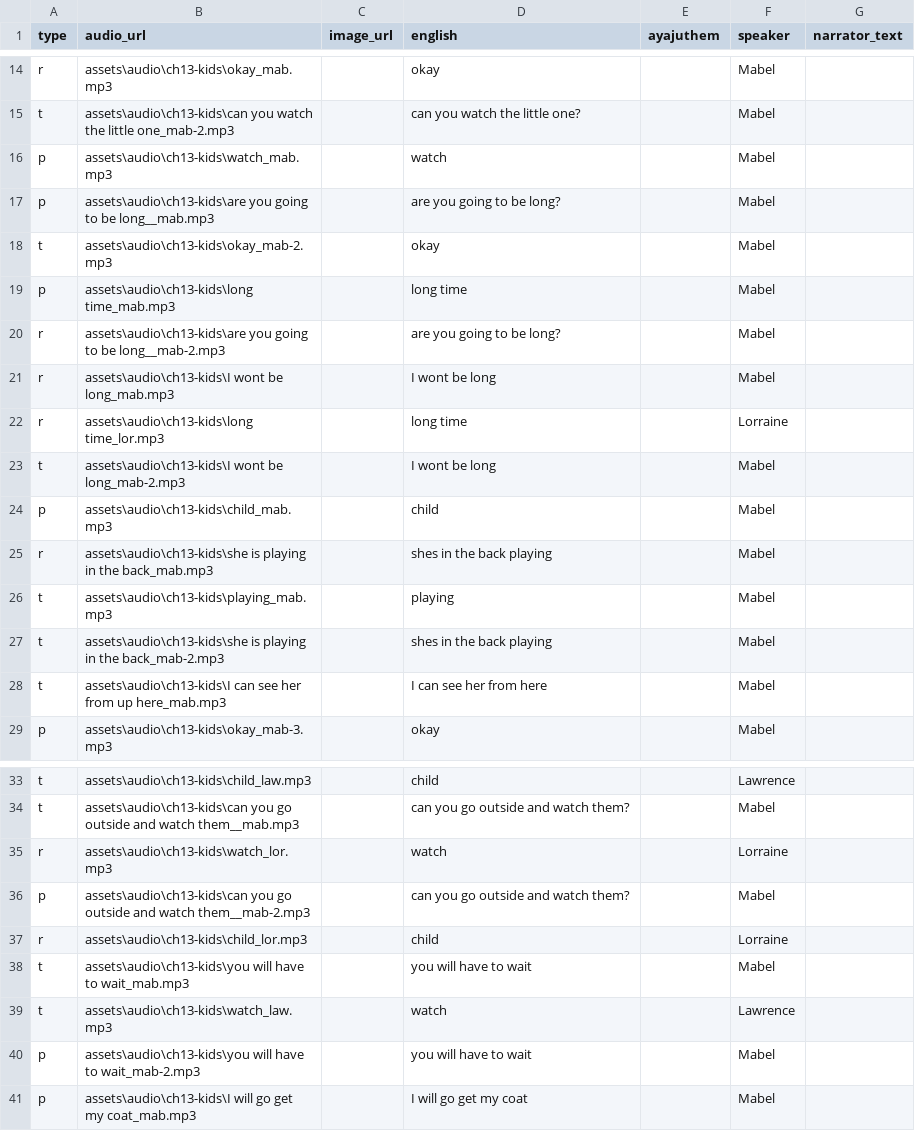
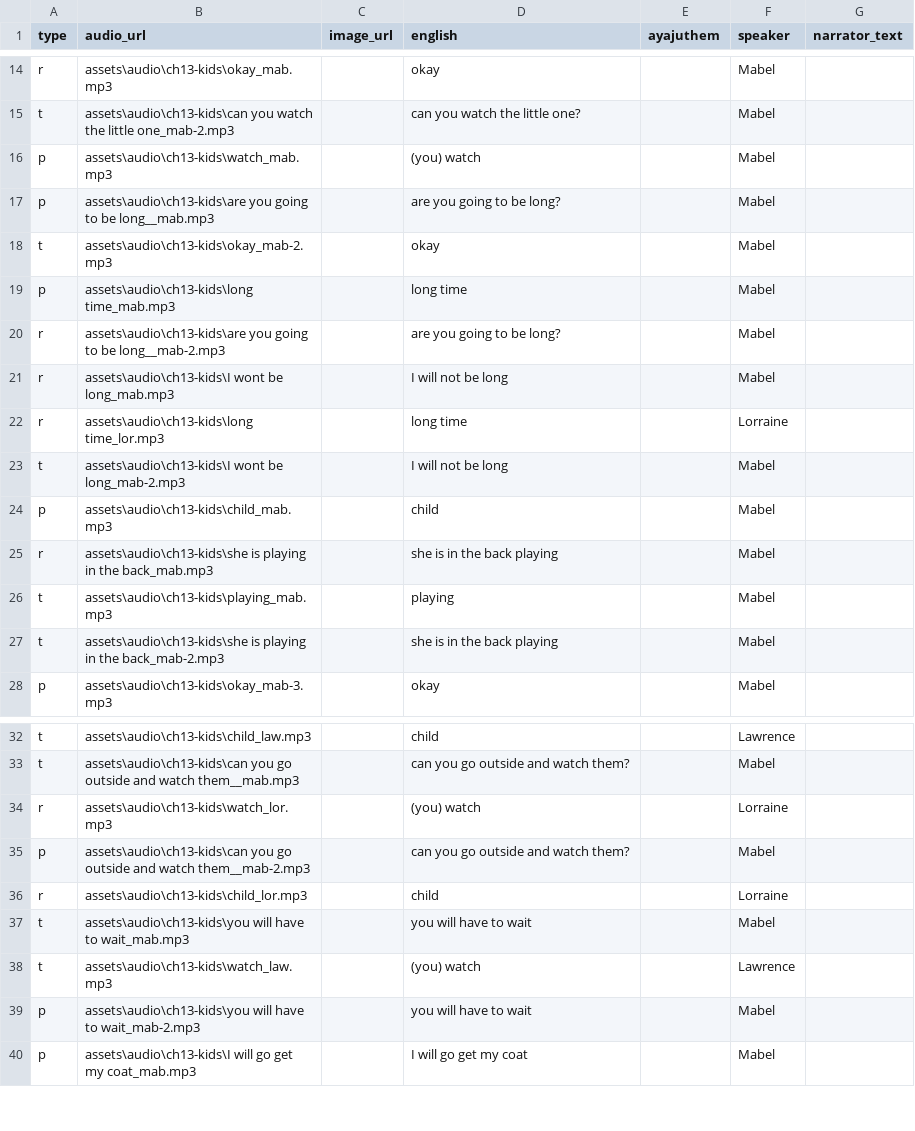
Before and after one commit to dom-aya/ayajuthem-lingo, a CSV file: assets/lessons/13_babysitting.csv, drawn as a sheet; only a part is shown, gaps mark what is left out.

Commit message:
Update 13_babysitting.csv

```diff
--- a/assets/lessons/13_babysitting.csv
+++ b/assets/lessons/13_babysitting.csv
@@ -15,3 +15,3 @@ r,assets\audio\ch13-kids\okay_mab.mp3,,okay,,Mabel,
 t,assets\audio\ch13-kids\can you watch the little one_mab-2.mp3,,can you watch the little one?,,Mabel,
-p,assets\audio\ch13-kids\watch_mab.mp3,,watch,,Mabel,
+p,assets\audio\ch13-kids\watch_mab.mp3,,(you) watch,,Mabel,
 p,assets\audio\ch13-kids\are you going to be long__mab.mp3,,are you going to be long?,,Mabel,
@@ -20,10 +20,9 @@ p,assets\audio\ch13-kids\long time_mab.mp3,,long time,,Mabel,
 r,assets\audio\ch13-kids\are you going to be long__mab-2.mp3,,are you going to be long?,,Mabel,
-r,assets\audio\ch13-kids\I wont be long_mab.mp3,,I wont be long,,Mabel,
+r,assets\audio\ch13-kids\I wont be long_mab.mp3,,I will not be long,,Mabel,
 r,assets\audio\ch13-kids\long time_lor.mp3,,long time,,Lorraine,
-t,assets\audio\ch13-kids\I wont be long_mab-2.mp3,,I wont be long,,Mabel,
+t,assets\audio\ch13-kids\I wont be long_mab-2.mp3,,I will not be long,,Mabel,
 p,assets\audio\ch13-kids\child_mab.mp3,,child,,Mabel,
-r,assets\audio\ch13-kids\she is playing in the back_mab.mp3,,shes in the back playing,,Mabel,
+r,assets\audio\ch13-kids\she is playing in the back_mab.mp3,,she is in the back playing,,Mabel,
 t,assets\audio\ch13-kids\playing_mab.mp3,,playing,,Mabel,
-t,assets\audio\ch13-kids\she is playing in the back_mab-2.mp3,,shes in the back playing,,Mabel,
-t,assets\audio\ch13-kids\I can see her from up here_mab.mp3,,I can see her from here,,Mabel,
+t,assets\audio\ch13-kids\she is playing in the back_mab-2.mp3,,she is in the back playing,,Mabel,
 p,assets\audio\ch13-kids\okay_mab-3.mp3,,okay,,Mabel,
@@ -34,3 +33,3 @@ t,assets\audio\ch13-kids\child_law.mp3,,child,,Lawrence,
 t,assets\audio\ch13-kids\can you go outside and watch them__mab.mp3,,can you go outside and watch them?,,Mabel,
-r,assets\audio\ch13-kids\watch_lor.mp3,,watch,,Lorraine,
+r,assets\audio\ch13-kids\watch_lor.mp3,,(you) watch,,Lorraine,
 p,assets\audio\ch13-kids\can you go outside and watch them__mab-2.mp3,,can you go outside and watch them?,,Mabel,
@@ -38,3 +37,3 @@ r,assets\audio\ch13-kids\child_lor.mp3,,child,,Lorraine,
 t,assets\audio\ch13-kids\you will have to wait_mab.mp3,,you will have to wait,,Mabel,
-t,assets\audio\ch13-kids\watch_law.mp3,,watch,,Lawrence,
+t,assets\audio\ch13-kids\watch_law.mp3,,(you) watch,,Lawrence,
 p,assets\audio\ch13-kids\you will have to wait_mab-2.mp3,,you will have to wait,,Mabel,
```
